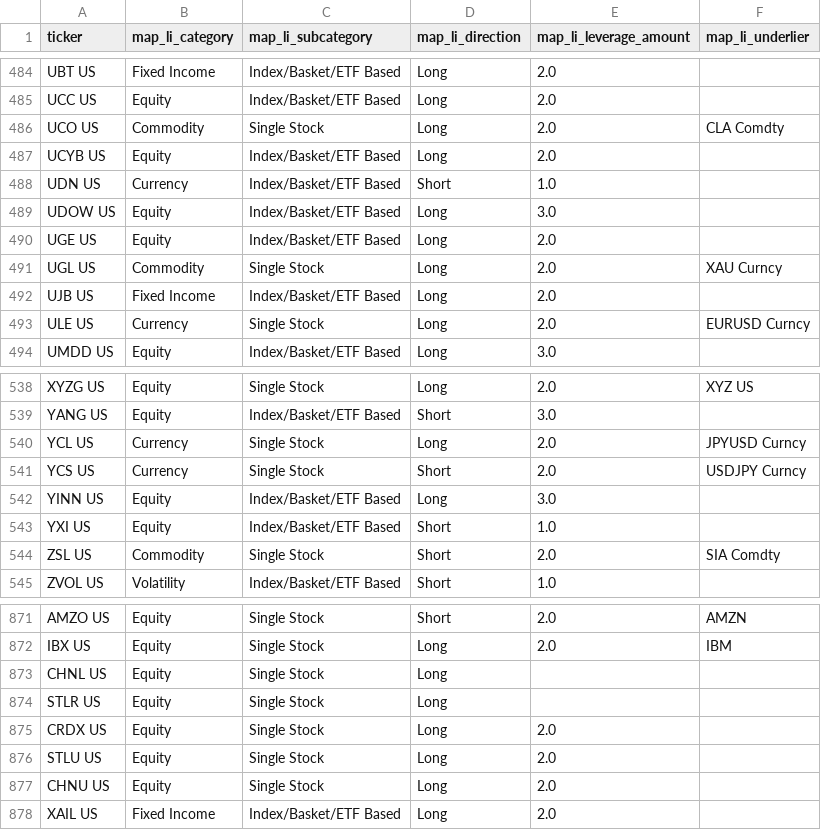
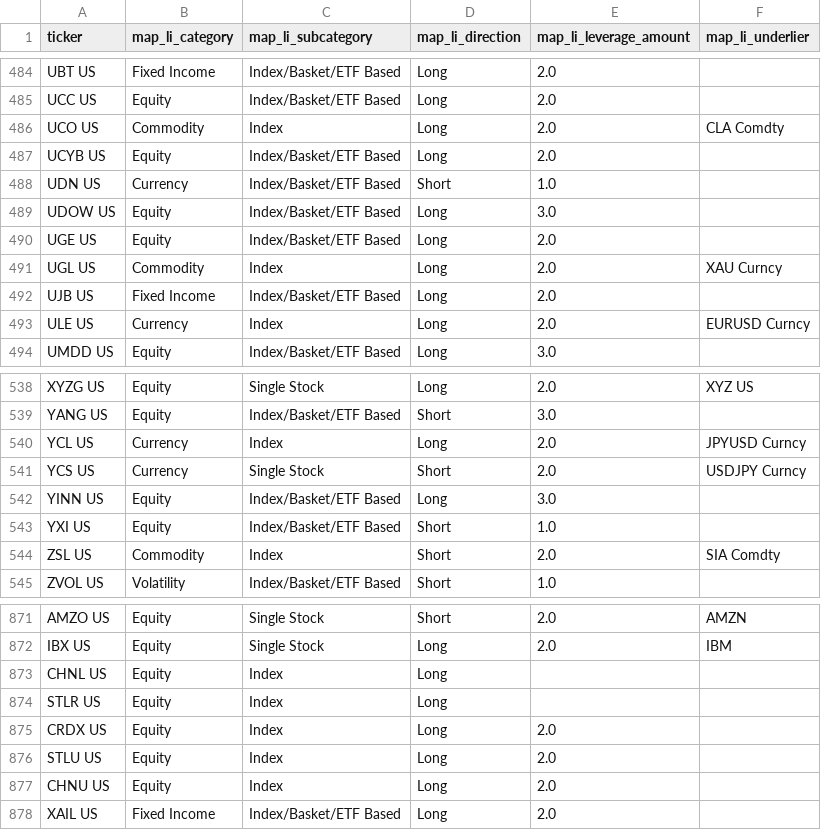
Before and after one commit to the-atlas-protocol/rexfinhub, a CSV file: config/rules/attributes_LI.csv, drawn as a sheet; only a part is shown, gaps mark what is left out; the diff covers the shown part only.

```diff
--- a/config/rules/attributes_LI.csv
+++ b/config/rules/attributes_LI.csv
@@ -485,3 +485,3 @@ UBT US,Fixed Income,Index/Basket/ETF Based,Long,2.0,
 UCC US,Equity,Index/Basket/ETF Based,Long,2.0,
-UCO US,Commodity,Single Stock,Long,2.0,CLA Comdty
+UCO US,Commodity,Index,Long,2.0,CLA Comdty
 UCYB US,Equity,Index/Basket/ETF Based,Long,2.0,
@@ -490,5 +490,5 @@ UDOW US,Equity,Index/Basket/ETF Based,Long,3.0,
 UGE US,Equity,Index/Basket/ETF Based,Long,2.0,
-UGL US,Commodity,Single Stock,Long,2.0,XAU Curncy
+UGL US,Commodity,Index,Long,2.0,XAU Curncy
 UJB US,Fixed Income,Index/Basket/ETF Based,Long,2.0,
-ULE US,Currency,Single Stock,Long,2.0,EURUSD Curncy
+ULE US,Currency,Index,Long,2.0,EURUSD Curncy
 UMDD US,Equity,Index/Basket/ETF Based,Long,3.0,
@@ -539,3 +539,3 @@ XYZG US,Equity,Single Stock,Long,2.0,XYZ US
 YANG US,Equity,Index/Basket/ETF Based,Short,3.0,
-YCL US,Currency,Single Stock,Long,2.0,JPYUSD Curncy
+YCL US,Currency,Index,Long,2.0,JPYUSD Curncy
 YCS US,Currency,Single Stock,Short,2.0,USDJPY Curncy
@@ -543,3 +543,3 @@ YINN US,Equity,Index/Basket/ETF Based,Long,3.0,
 YXI US,Equity,Index/Basket/ETF Based,Short,1.0,
-ZSL US,Commodity,Single Stock,Short,2.0,SIA Comdty
+ZSL US,Commodity,Index,Short,2.0,SIA Comdty
 ZVOL US,Volatility,Index/Basket/ETF Based,Short,1.0,
@@ -872,7 +872,7 @@ AMZO US,Equity,Single Stock,Short,2.0,AMZN
 IBX US,Equity,Single Stock,Long,2.0,IBM
-CHNL US,Equity,Single Stock,Long,,
-STLR US,Equity,Single Stock,Long,,
-CRDX US,Equity,Single Stock,Long,2.0,
-STLU US,Equity,Single Stock,Long,2.0,
-CHNU US,Equity,Single Stock,Long,2.0,
+CHNL US,Equity,Index,Long,,
+STLR US,Equity,Index,Long,,
+CRDX US,Equity,Index,Long,2.0,
+STLU US,Equity,Index,Long,2.0,
+CHNU US,Equity,Index,Long,2.0,
 XAIL US,Fixed Income,Index/Basket/ETF Based,Long,2.0,
```
Also changed, not shown: 9 edited cells elsewhere in this file, 1 other file.
